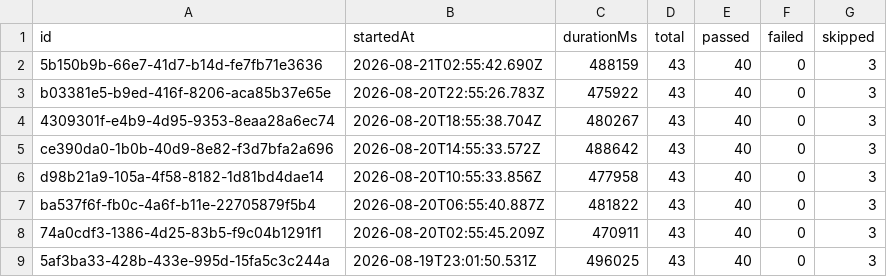
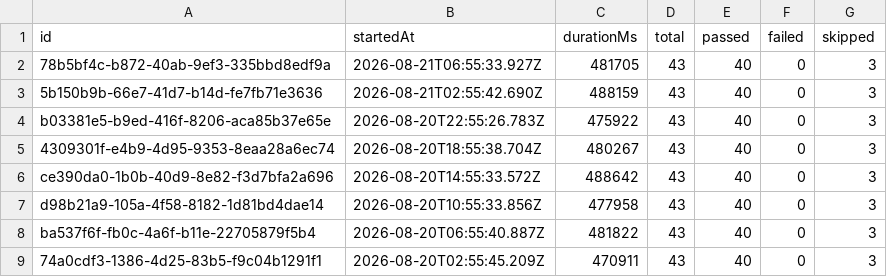
Before and after one commit to saira-uwc/Shunyalabs_widget, a CSV file: docs/exports/all-runs-summary.csv, drawn as a sheet; only a part is shown; the shorter side is filled out with more unchanged rows.

```diff
--- a/docs/exports/all-runs-summary.csv
+++ b/docs/exports/all-runs-summary.csv
@@ -1,2 +1,3 @@
 id,startedAt,durationMs,total,passed,failed,skipped
+78b5bf4c-b872-40ab-9ef3-335bbd8edf9a,2026-08-21T06:55:33.927Z,481705,43,40,0,3
 5b150b9b-66e7-41d7-b14d-fe7fb71e3636,2026-08-21T02:55:42.690Z,488159,43,40,0,3
```
Also changed, not shown: docs/exports/current-run.csv, 2 other files.
